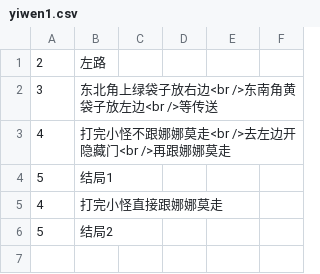
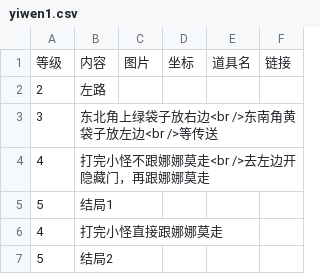
Before and after one commit to ffxiv-cn/tools.ffxiv.cn, a CSV file: lajipai/csv/yiwen1.csv, drawn as a sheet.

Commit message:
Update yiwen1.csv

```diff
--- a/lajipai/csv/yiwen1.csv
+++ b/lajipai/csv/yiwen1.csv
@@ -1,4 +1,5 @@
+等级,内容,图片,坐标,道具名,链接
 2,左路
 3,东北角上绿袋子放右边<br />东南角黄袋子放左边<br />等传送
-4,打完小怪不跟娜娜莫走<br />去左边开隐藏门<br />再跟娜娜莫走
+4,打完小怪不跟娜娜莫走<br />去左边开隐藏门，再跟娜娜莫走
 5,结局1
```
